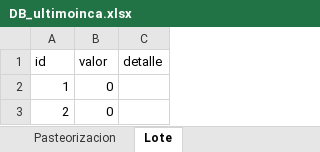
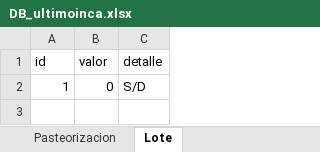
Before and after one commit to Danilo1945/Proyecto_Vino, an Excel workbook: DB_ultimoinca.xlsx, sheet Lote, drawn as a sheet; values as stored, in another font and other column widths than the file's, no borders; table styles not drawn; the diff names each change by its address in the sheet, - before the commit and + after, or states it on an @@ line.

```diff
--- a/DB_ultimoinca.xlsx (sheet Lote)
+++ b/DB_ultimoinca.xlsx (sheet Lote)
-C2 (detalle): (empty)
+C2 (detalle): S/D
-row 3: 2 | 0
```
Also changed, not shown: sheet Compra_venta, sheet Area_produccion, sheet Hoja_producion_vino, sheet Inventario_empresa, sheet Compra_Mat_pi, sheet Pedido, 12 more sheets, other sheet tabs, 37 other files.
